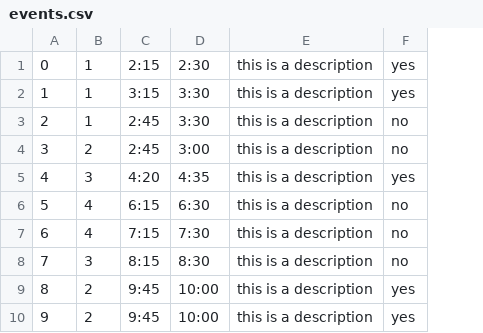
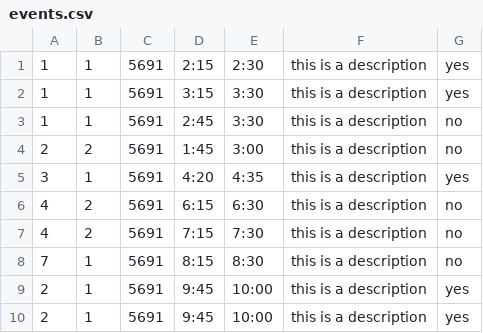
Before and after one commit to kevintdao/student-medication-logs, a CSV file: lib/seeds/events.csv, drawn as a sheet; addresses are those after the commit; the diff names each change by its address in the sheet, - before the commit and + after, or states it on an @@ line.

Commit message:
Updated Scheme for events db

```diff
--- a/lib/seeds/events.csv
+++ b/lib/seeds/events.csv
+column C, rows 1-10: all 5691
-A1: 0
+A1: 1
-A3: 2
+A3: 1
-A4: 3
+A4: 2
-D4: 2:45
+D4: 1:45
-A5: 4
+A5: 3
-B5: 3
+B5: 1
-A6: 5
+A6: 4
-B6:B7: 4
+B6:B7: 2
-A7: 6
+A7: 4
-B8: 3
+B8: 1
-A9: 8
+A9: 2
-B9:B10: 2
+B9:B10: 1
-A10: 9
+A10: 2
```
Also changed, not shown: 1 other file.
